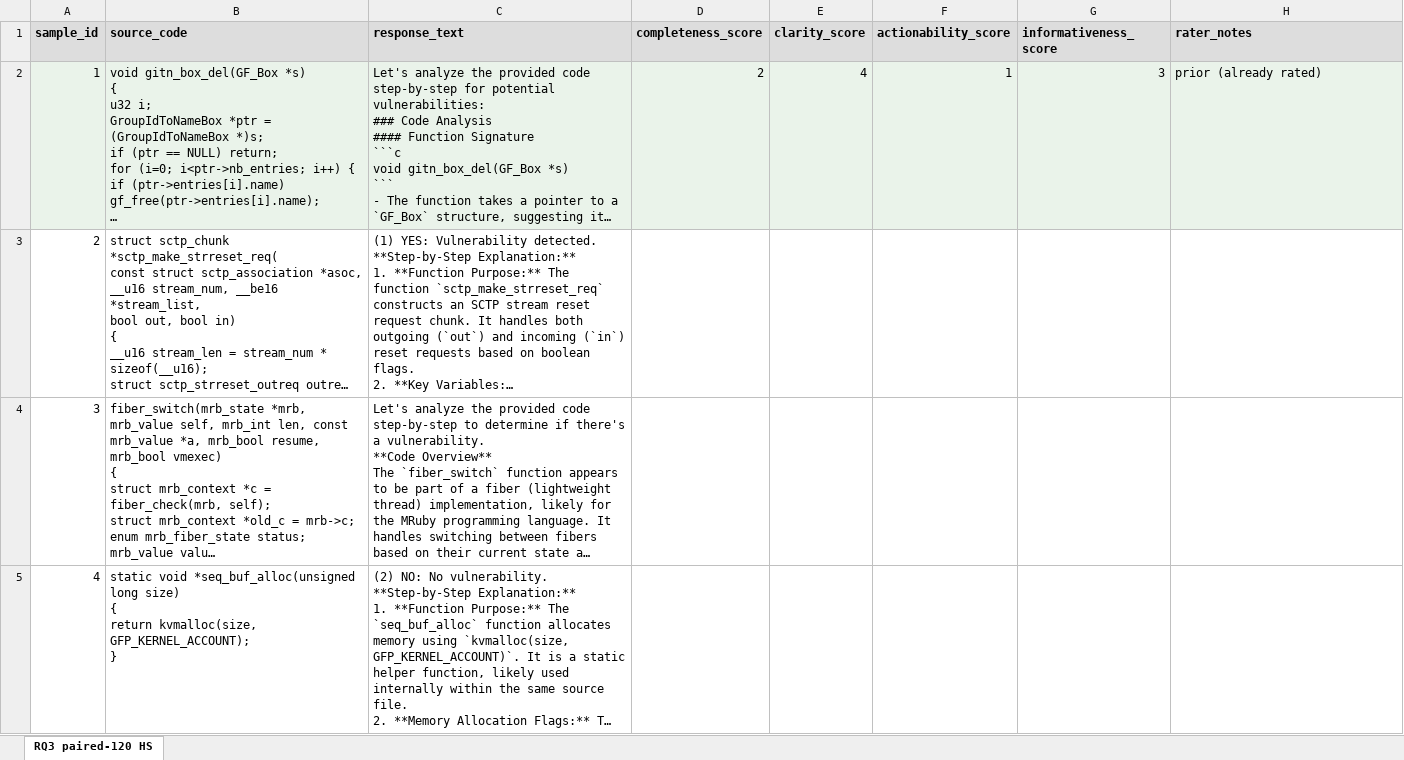
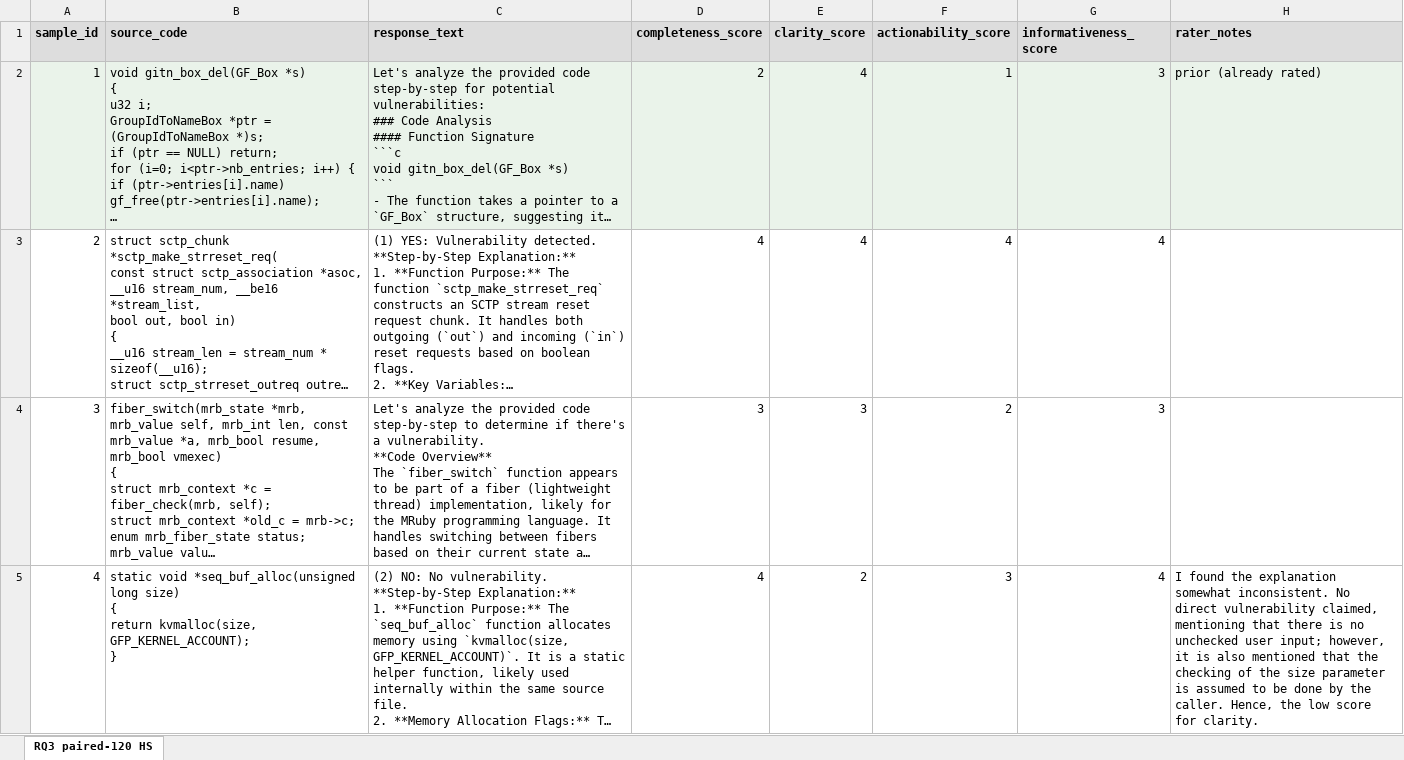
Before and after one commit to unused1/agent-green, an Excel workbook: results/rq3_baseline/fpfn_paired120_rater_HS.xlsx, sheet RQ3 paired-120 HS, drawn as a sheet; only a part is shown; long unchanged cells end in …; values as stored, in another font and other column widths than the file's, no borders; the diff covers the shown part only; the diff names each change by its address in the sheet, - before the commit and + after, or states it on an @@ line.

Commit message:
feat(rq3): paired-120 cross-rater IRR summary + adjudication worksheet

```diff
--- a/results/rq3_baseline/fpfn_paired120_rater_HS.xlsx (sheet RQ3 paired-120 HS)
+++ b/results/rq3_baseline/fpfn_paired120_rater_HS.xlsx (sheet RQ3 paired-120 HS)
-D3 (completeness_score): (empty)
+D3 (completeness_score): 4
-E3 (clarity_score): (empty)
+E3 (clarity_score): 4
-F3 (actionability_score): (empty)
+F3 (actionability_score): 4
-G3 (informativeness_score): (empty)
+G3 (informativeness_score): 4
-D4 (completeness_score): (empty)
+D4 (completeness_score): 3
-E4 (clarity_score): (empty)
+E4 (clarity_score): 3
-F4 (actionability_score): (empty)
+F4 (actionability_score): 2
-G4 (informativeness_score): (empty)
+G4 (informativeness_score): 3
-D5 (completeness_score): (empty)
+D5 (completeness_score): 4
-E5 (clarity_score): (empty)
+E5 (clarity_score): 2
-F5 (actionability_score): (empty)
+F5 (actionability_score): 3
-G5 (informativeness_score): (empty)
+G5 (informativeness_score): 4
-H5 (rater_notes): (empty)
+H5 (rater_notes): I found the explanation somewhat inconsistent. No direct vulnerability claimed, mentioning that there is no unchecked user input; however, it is also mentioned that the checking of the size parameter is assumed to be done by the caller. Hence, the low score for clarity.
```
Also changed, not shown: 363 edited cells elsewhere in this sheet, results/rq3_baseline/fpfn_paired120_rater_Shane.xlsx, 2 other files.
